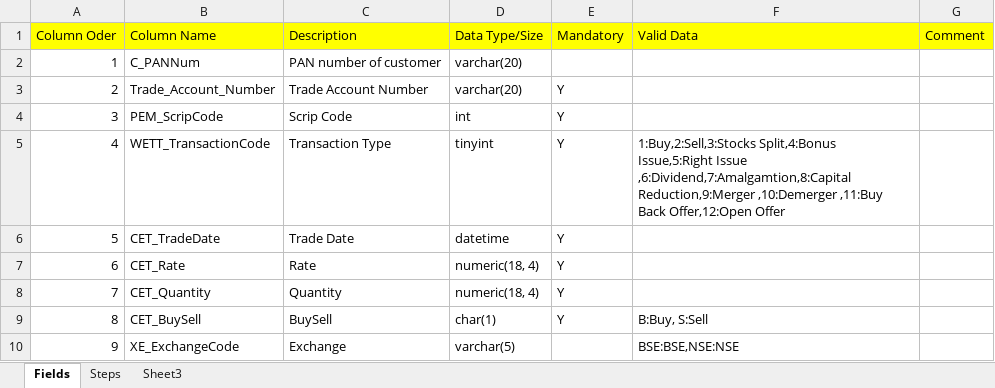
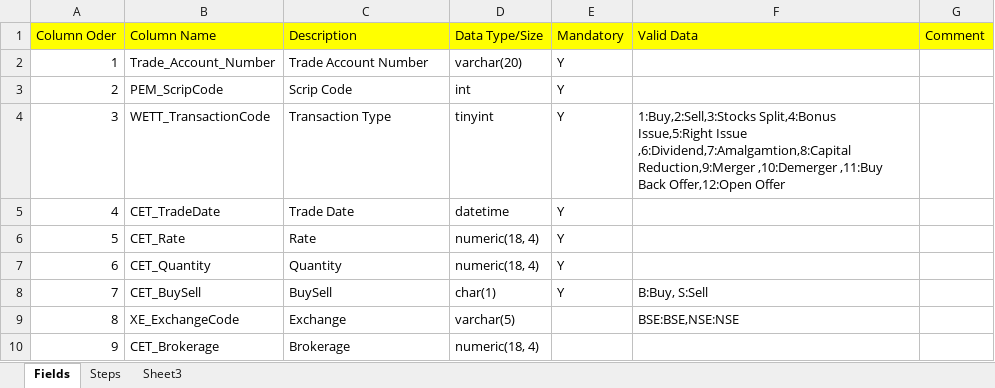
Before and after one commit to Mujahid30/WealthERPApplicatiion, an Excel workbook: WealthERPSolution/UI/WealthERP/Standard Upload Files/EquityTransaction.xlsx, sheet Fields, drawn as a sheet; only a part is shown; values as stored, in another font and other column widths than the file's, no borders; the diff covers the shown part only; the diff names each change by its address in the sheet, - before the commit and + after, or states it on an @@ line.

Commit message:
PAN NO removed

```diff
--- a/WealthERPSolution/UI/WealthERP/Standard Upload Files/EquityTransaction.xlsx (sheet Fields)
+++ b/WealthERPSolution/UI/WealthERP/Standard Upload Files/EquityTransaction.xlsx (sheet Fields)
-B2 (Column Name): C_PANNum
+B2 (Column Name): Trade_Account_Number
-C2 (Description): PAN number of customer
+C2 (Description): Trade Account Number
-E2 (Mandatory): (empty)
+E2 (Mandatory): Y
-B3 (Column Name): Trade_Account_Number
+B3 (Column Name): PEM_ScripCode
-C3 (Description): Trade Account Number
+C3 (Description): Scrip Code
-D3 (Data Type/Size): varchar(20)
+D3 (Data Type/Size): int
-B4 (Column Name): PEM_ScripCode
+B4 (Column Name): WETT_TransactionCode
-C4 (Description): Scrip Code
+C4 (Description): Transaction Type
-D4 (Data Type/Size): int
+D4 (Data Type/Size): tinyint
-F4 (Valid Data): (empty)
+F4 (Valid Data): 1:Buy,2:Sell,3:Stocks Split,4:Bonus Issue,5:Right Issue ,6:Dividend,7:Amalgamtion,8:Capital Reduction,9:Merger ,10:Demerger ,11:Buy Back Offer,12:Open Offer
-B5 (Column Name): WETT_TransactionCode
+B5 (Column Name): CET_TradeDate
-C5 (Description): Transaction Type
+C5 (Description): Trade Date
-D5 (Data Type/Size): tinyint
+D5 (Data Type/Size): datetime
-F5 (Valid Data): 1:Buy,2:Sell,3:Stocks Split,4:Bonus Issue,5:Right Issue ,6:Dividend,7:Amalgamtion,8:Capital Reduction,9:Merger ,10:Demerger ,11:Buy Back Offer,12:Open Offer
+F5 (Valid Data): (empty)
-B6 (Column Name): CET_TradeDate
+B6 (Column Name): CET_Rate
-C6 (Description): Trade Date
+C6 (Description): Rate
-D6 (Data Type/Size): datetime
+D6 (Data Type/Size): numeric(18, 4)
-B7 (Column Name): CET_Rate
+B7 (Column Name): CET_Quantity
-C7 (Description): Rate
+C7 (Description): Quantity
-B8 (Column Name): CET_Quantity
+B8 (Column Name): CET_BuySell
-C8 (Description): Quantity
+C8 (Description): BuySell
-D8 (Data Type/Size): numeric(18, 4)
+D8 (Data Type/Size): char(1)
-F8 (Valid Data): (empty)
+F8 (Valid Data): B:Buy, S:Sell
-B9 (Column Name): CET_BuySell
+B9 (Column Name): XE_ExchangeCode
-C9 (Description): BuySell
+C9 (Description): Exchange
-D9 (Data Type/Size): char(1)
+D9 (Data Type/Size): varchar(5)
-E9 (Mandatory): Y
+E9 (Mandatory): (empty)
-F9 (Valid Data): B:Buy, S:Sell
+F9 (Valid Data): BSE:BSE,NSE:NSE
-B10 (Column Name): XE_ExchangeCode
+B10 (Column Name): CET_Brokerage
-C10 (Description): Exchange
+C10 (Description): Brokerage
-D10 (Data Type/Size): varchar(5)
+D10 (Data Type/Size): numeric(18, 4)
-F10 (Valid Data): BSE:BSE,NSE:NSE
+F10 (Valid Data): (empty)
```
Also changed, not shown: 1 added row, 2 removed rows and 19 edited cells elsewhere in this sheet.
